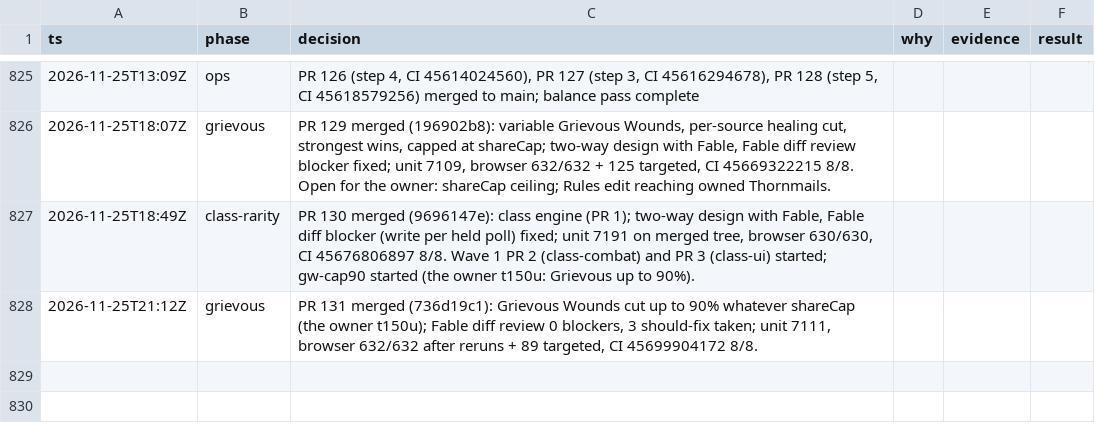
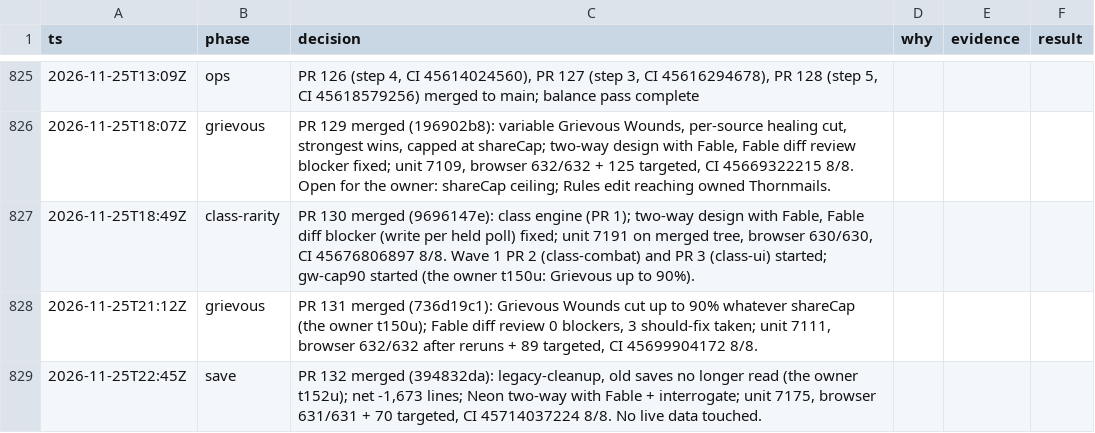
Before and after one commit to makoots-png/System-gaming-public, a TSV file: docs/agent-handoff/decisions.tsv, drawn as a sheet; only a part is shown, gaps mark what is left out.

```diff
--- a/docs/agent-handoff/decisions.tsv
+++ b/docs/agent-handoff/decisions.tsv
@@ -828 +828,2 @@ ts	phase	decision	why	evidence	result
 2026-11-25T21:12Z	grievous	PR 131 merged (736d19c1): Grievous Wounds cut up to 90% whatever shareCap (the owner t150u); Fable diff review 0 blockers, 3 should-fix taken; unit 7111, browser 632/632 after reruns + 89 targeted, CI 45699904172 8/8.
+2026-11-25T22:45Z	save	PR 132 merged (394832da): legacy-cleanup, old saves no longer read (the owner t152u); net -1,673 lines; Neon two-way with Fable + interrogate; unit 7175, browser 631/631 + 70 targeted, CI 45714037224 8/8. No live data touched.
```
Also changed, not shown: 29 other files.
